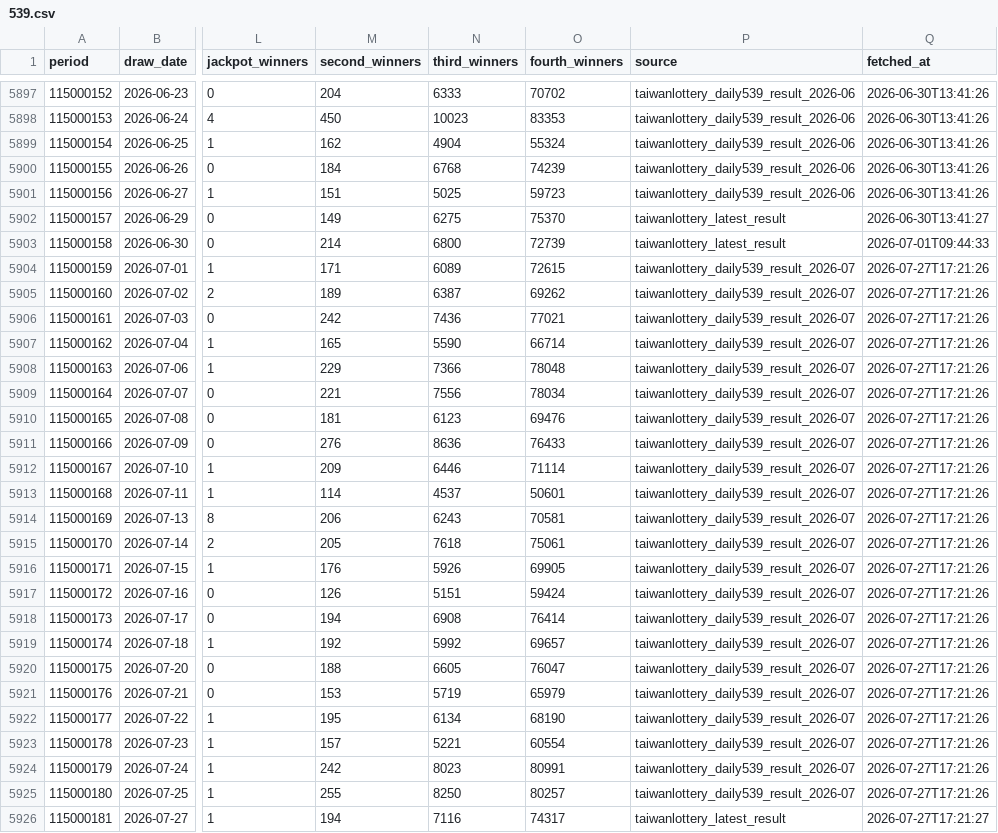
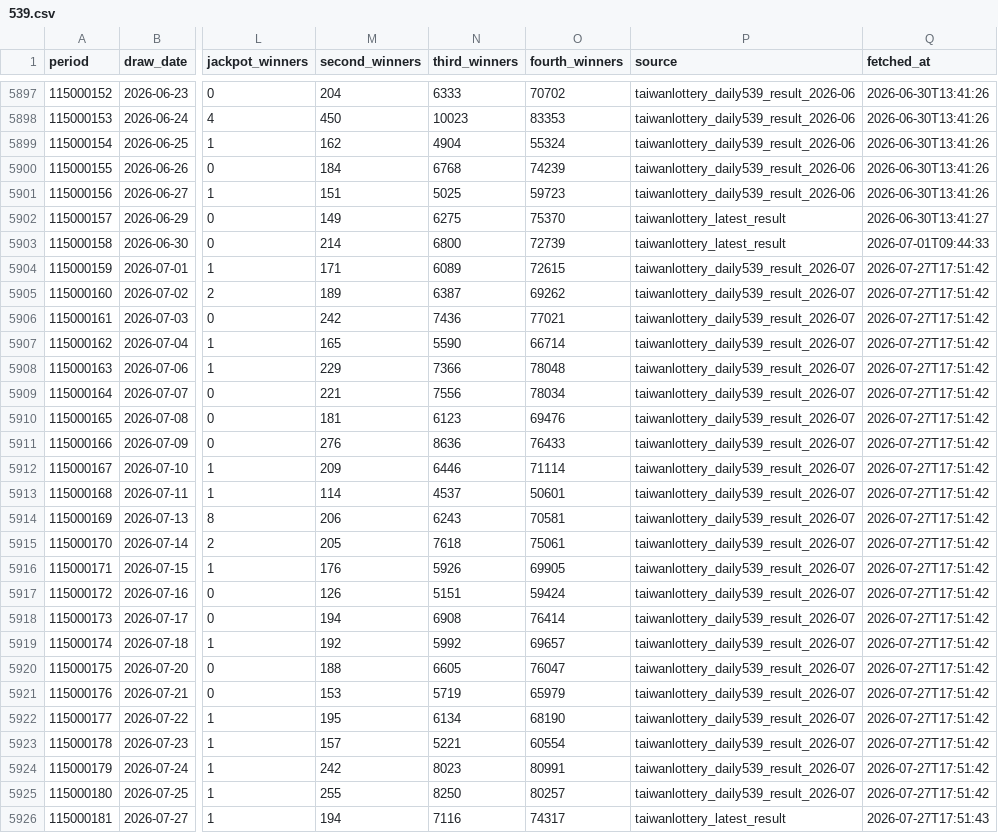
Before and after one commit to pingshen670924-dotcom/mobile-539-system, a CSV file: data/539.csv, drawn as a sheet; only a part is shown, gaps mark what is left out; the diff names each change by its address in the sheet, - before the commit and + after, or states it on an @@ line.

```diff
--- a/data/539.csv
+++ b/data/539.csv
-Q5904:Q5925 (fetched_at): 2026-07-27T17:21:26
+Q5904:Q5925 (fetched_at): 2026-07-27T17:51:42
-Q5926 (fetched_at): 2026-07-27T17:21:27
+Q5926 (fetched_at): 2026-07-27T17:51:43
```
Also changed, not shown: 33 other files.
